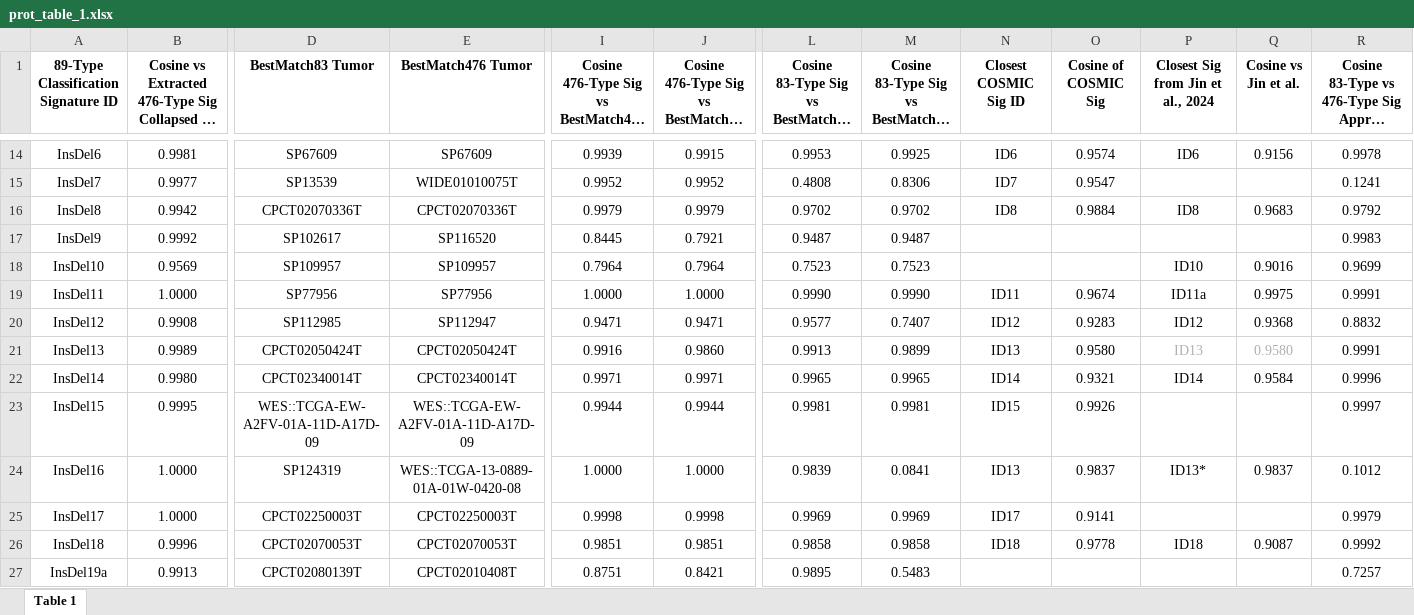
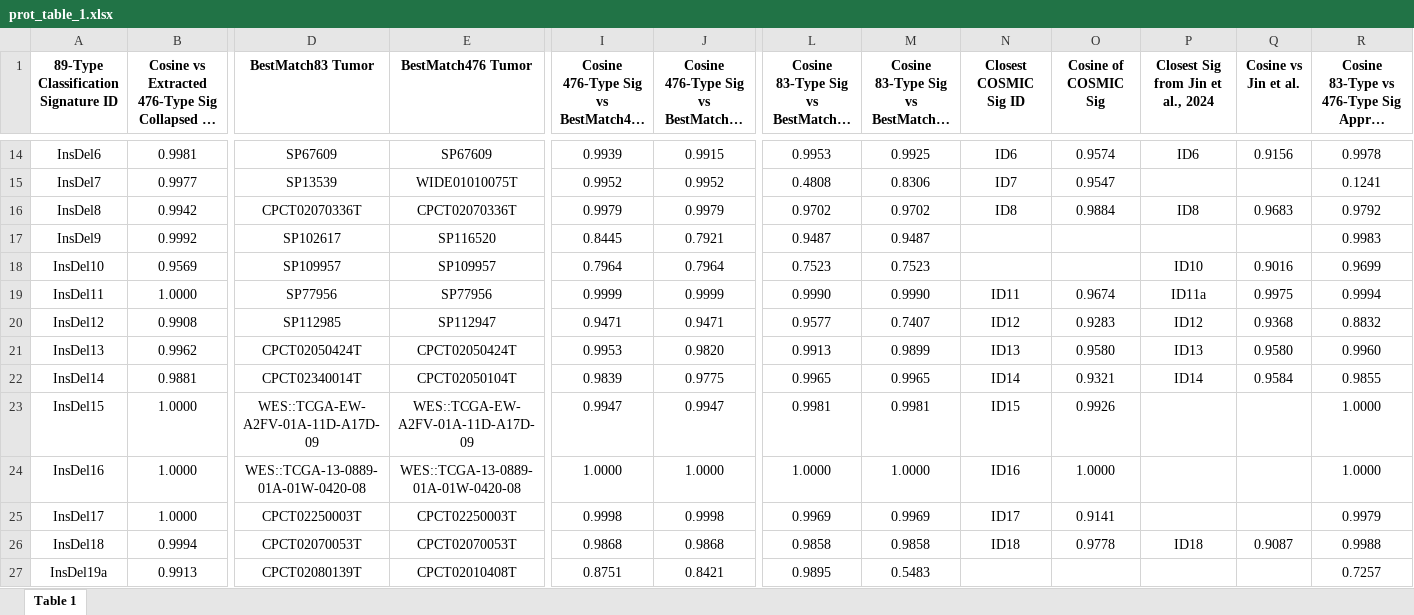
Before and after one commit to liumoLM/Code_Liu_2025, an Excel workbook: vignette/prot_table_1.xlsx, sheet Table 1, drawn as a sheet; only a part is shown, gaps mark what is left out; long unchanged cells end in …; values as stored, in another font and other column widths than the file's, no borders; the diff covers the shown part only; the diff names each change by its address in the sheet, - before the commit and + after, or states it on an @@ line.

```diff
--- a/vignette/prot_table_1.xlsx (sheet Table 1)
+++ b/vignette/prot_table_1.xlsx (sheet Table 1)
-I19: 1.0000
+I19: 0.9999
-J19: 1.0000
+J19: 0.9999
-R19: 0.9991
+R19: 0.9994
-B21: 0.9989
+B21: 0.9962
-I21: 0.9916
+I21: 0.9953
-J21: 0.9860
+J21: 0.9820
-P21:Q21 text colour: #B0B0B0
+P21:Q21 text colour: black
-R21: 0.9991
+R21: 0.9960
-B22: 0.9980
+B22: 0.9881
-E22 (BestMatch476 Tumor): CPCT02340014T
+E22 (BestMatch476 Tumor): CPCT02050104T
-I22: 0.9971
+I22: 0.9839
-J22: 0.9971
+J22: 0.9775
-R22: 0.9996
+R22: 0.9855
-B23: 0.9995
+B23: 1.0000
-I23: 0.9944
+I23: 0.9947
-J23: 0.9944
+J23: 0.9947
-R23: 0.9997
+R23: 1.0000
-D24 (BestMatch83 Tumor): SP124319
+D24 (BestMatch83 Tumor): WES::TCGA-13-0889-01A-01W-0420-08
-L24: 0.9839
+L24: 1.0000
-M24: 0.0841
+M24: 1.0000
-N24 (Closest COSMIC Sig ID): ID13
+N24 (Closest COSMIC Sig ID): ID16
-O24 (Cosine of COSMIC Sig): 0.9837
+O24 (Cosine of COSMIC Sig): 1.0000
-P24: ID13*
+P24: (empty)
-Q24 (Cosine vs Jin et al.): 0.9837
+Q24 (Cosine vs Jin et al.): (empty)
-R24: 0.1012
+R24: 1.0000
-B26: 0.9996
+B26: 0.9994
-I26: 0.9851
+I26: 0.9868
-J26: 0.9851
+J26: 0.9868
-R26: 0.9992
+R26: 0.9988
```
Also changed, not shown: 107 edited cells and cell formats elsewhere in this sheet, 5 other files.
